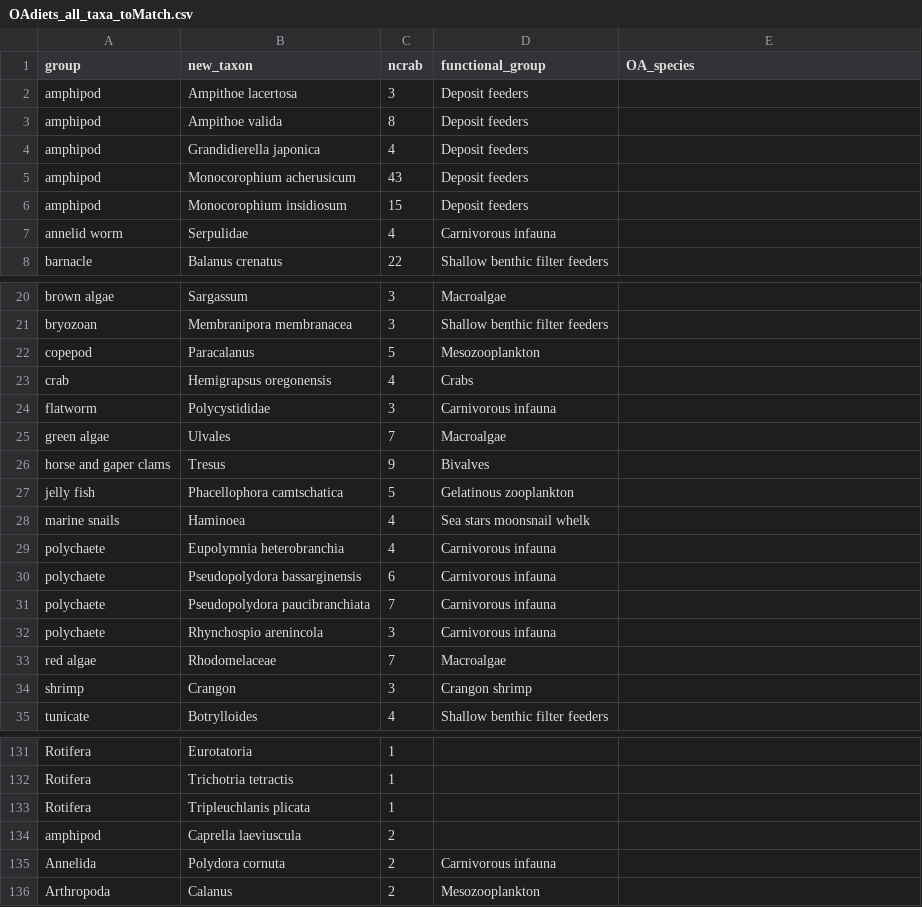
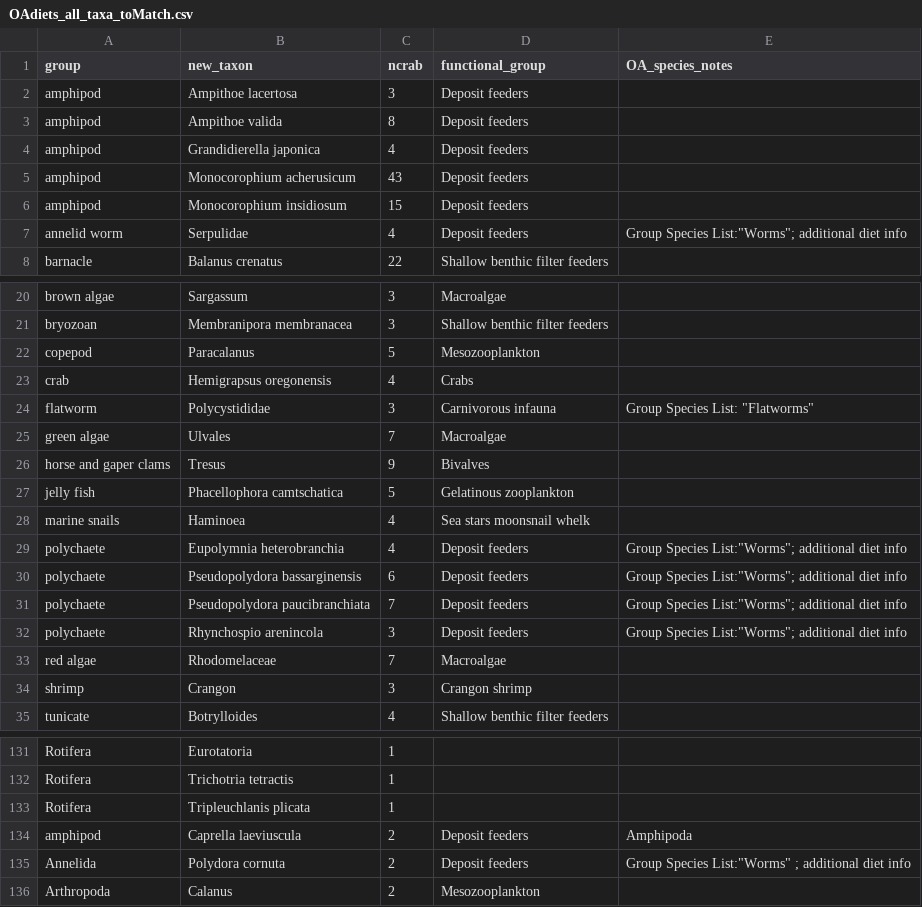
Before and after one commit to mfisher5/DungyDietAssessment, a CSV file: data/bioE/OAdiets_all_taxa_toMatch.csv, drawn as a sheet; only a part is shown, gaps mark what is left out; the diff covers the shown part only.

```diff
--- a/data/bioE/OAdiets_all_taxa_toMatch.csv
+++ b/data/bioE/OAdiets_all_taxa_toMatch.csv
@@ -1,2 +1,2 @@
-group,new_taxon,ncrab,functional_group,OA_species
+group,new_taxon,ncrab,functional_group,OA_species_notes
 amphipod,Ampithoe lacertosa,3,Deposit feeders,
@@ -6,3 +6,3 @@ amphipod,Monocorophium acherusicum,43,Deposit feeders,
 amphipod,Monocorophium insidiosum,15,Deposit feeders,
-annelid worm,Serpulidae,4,Carnivorous infauna,
+annelid worm,Serpulidae,4,Deposit feeders,"Group Species List:""Worms""; additional diet info"
 barnacle,Balanus crenatus,22,Shallow benthic filter feeders,
@@ -23,3 +23,3 @@ copepod,Paracalanus,5,Mesozooplankton,
 crab,Hemigrapsus oregonensis,4,Crabs,
-flatworm,Polycystididae,3,Carnivorous infauna,
+flatworm,Polycystididae,3,Carnivorous infauna,"Group Species List: ""Flatworms"""
 green algae,Ulvales,7,Macroalgae,
@@ -28,6 +28,6 @@ jelly fish,Phacellophora camtschatica,5,Gelatinous zooplankton,
 marine snails,Haminoea,4,Sea stars moonsnail whelk,
-polychaete,Eupolymnia heterobranchia,4,Carnivorous infauna,
-polychaete,Pseudopolydora bassarginensis,6,Carnivorous infauna,
-polychaete,Pseudopolydora paucibranchiata,7,Carnivorous infauna,
-polychaete,Rhynchospio arenincola,3,Carnivorous infauna,
+polychaete,Eupolymnia heterobranchia,4,Deposit feeders,"Group Species List:""Worms""; additional diet info"
+polychaete,Pseudopolydora bassarginensis,6,Deposit feeders,"Group Species List:""Worms""; additional diet info"
+polychaete,Pseudopolydora paucibranchiata,7,Deposit feeders,"Group Species List:""Worms""; additional diet info"
+polychaete,Rhynchospio arenincola,3,Deposit feeders,"Group Species List:""Worms""; additional diet info"
 red algae,Rhodomelaceae,7,Macroalgae,
@@ -133,4 +133,4 @@ Rotifera,Trichotria tetractis,1,,
 Rotifera,Tripleuchlanis plicata,1,,
-amphipod,Caprella laeviuscula,2,,
-Annelida,Polydora cornuta,2,Carnivorous infauna,
+amphipod,Caprella laeviuscula,2,Deposit feeders,Amphipoda
+Annelida,Polydora cornuta,2,Deposit feeders,"Group Species List:""Worms"" ; additional diet info"
 Arthropoda,Calanus,2,Mesozooplankton,
```
Also changed, not shown: 1 added row, 1 removed row and 26 edited cells elsewhere in this file, data/bioE/OAdiets_HiLo_energy_Densities.csv, data/bioE/OArisk_runs1-2_lerayxt_2023-10-06.csv, 4 other files.
